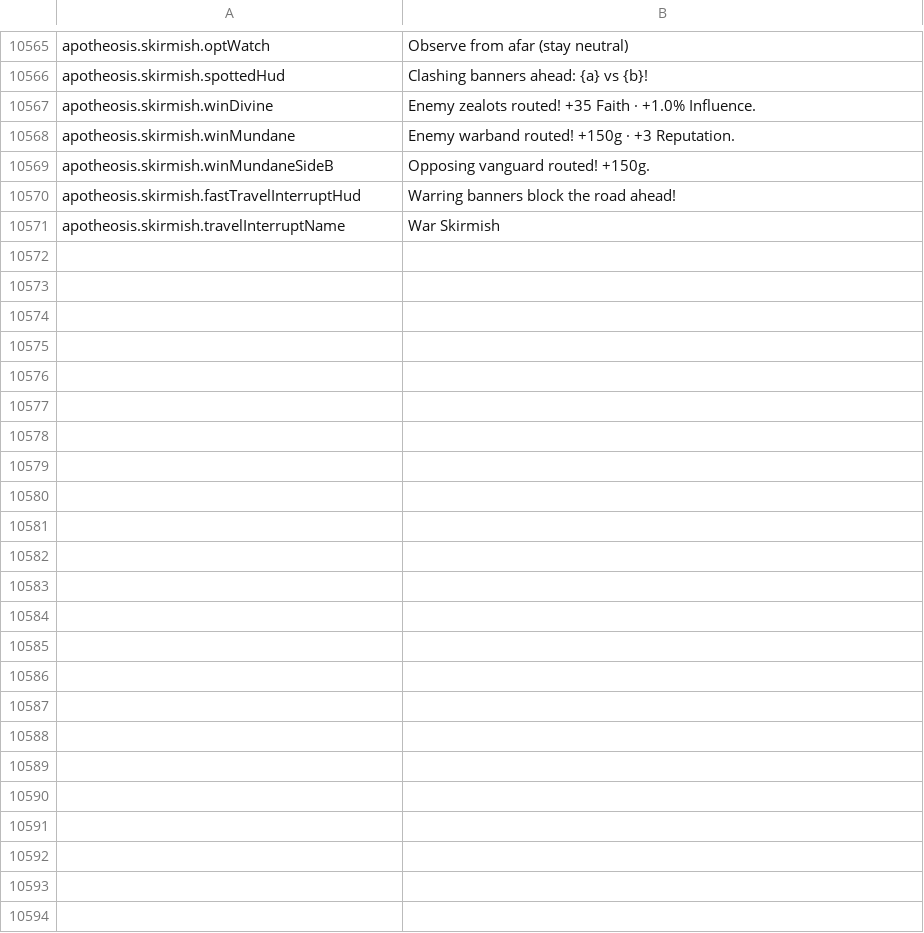
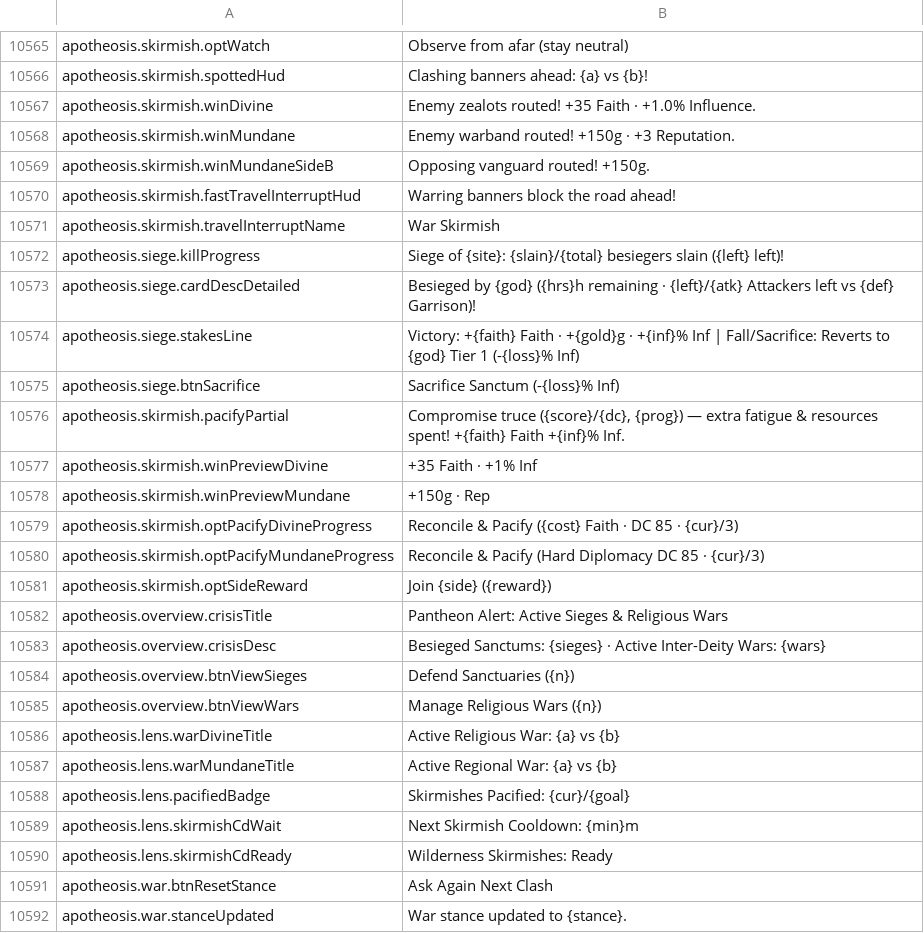
Before and after one commit to Chuz13/daggerfall-forever, a CSV file: locales/cs/Port_Strings.csv, drawn as a sheet; only a part is shown, gaps mark what is left out; the diff names each change by its address in the sheet, - before the commit and + after, or states it on an @@ line.

Commit message:
fix(apotheosis): Stage 3.4 playtest polish - sieges, war skirmishes, UI affordances & save deep-copy

```diff
--- a/locales/cs/Port_Strings.csv
+++ b/locales/cs/Port_Strings.csv
+row 10572: apotheosis.siege.killProgress | Siege of {site}: {slain}/{total} besiegers slain ({left} left)!
+row 10573: apotheosis.siege.cardDescDetailed | Besieged by {god} ({hrs}h remaining · {left}/{atk} Attackers left vs {def} Garrison)!
+row 10574: apotheosis.siege.stakesLine | Victory: +{faith} Faith · +{gold}g · +{inf}% Inf | Fall/Sacrifice: Reverts to {god} Tier 1 (-{loss}% Inf)
+row 10575: apotheosis.siege.btnSacrifice | Sacrifice Sanctum (-{loss}% Inf)
+row 10576: apotheosis.skirmish.pacifyPartial | Compromise truce ({score}/{dc}, {prog}) — extra fatigue & resources spent! +{faith} Faith +{inf}% Inf.
+row 10577: apotheosis.skirmish.winPreviewDivine | +35 Faith · +1% Inf
+row 10578: apotheosis.skirmish.winPreviewMundane | +150g · Rep
+row 10579: apotheosis.skirmish.optPacifyDivineProgress | Reconcile & Pacify ({cost} Faith · DC 85 · {cur}/3)
+row 10580: apotheosis.skirmish.optPacifyMundaneProgress | Reconcile & Pacify (Hard Diplomacy DC 85 · {cur}/3)
+row 10581: apotheosis.skirmish.optSideReward | Join {side} ({reward})
+row 10582: apotheosis.overview.crisisTitle | Pantheon Alert: Active Sieges & Religious Wars
+row 10583: apotheosis.overview.crisisDesc | Besieged Sanctums: {sieges} · Active Inter-Deity Wars: {wars}
+row 10584: apotheosis.overview.btnViewSieges | Defend Sanctuaries ({n})
+row 10585: apotheosis.overview.btnViewWars | Manage Religious Wars ({n})
+row 10586: apotheosis.lens.warDivineTitle | Active Religious War: {a} vs {b}
+row 10587: apotheosis.lens.warMundaneTitle | Active Regional War: {a} vs {b}
+row 10588: apotheosis.lens.pacifiedBadge | Skirmishes Pacified: {cur}/{goal}
+row 10589: apotheosis.lens.skirmishCdWait | Next Skirmish Cooldown: {min}m
+row 10590: apotheosis.lens.skirmishCdReady | Wilderness Skirmishes: Ready
+row 10591: apotheosis.war.btnResetStance | Ask Again Next Clash
+row 10592: apotheosis.war.stanceUpdated | War stance updated to {stance}.
```
Also changed, not shown: locales/da/Port_Strings.csv, locales/de/Port_Strings.csv, 34 other files.
